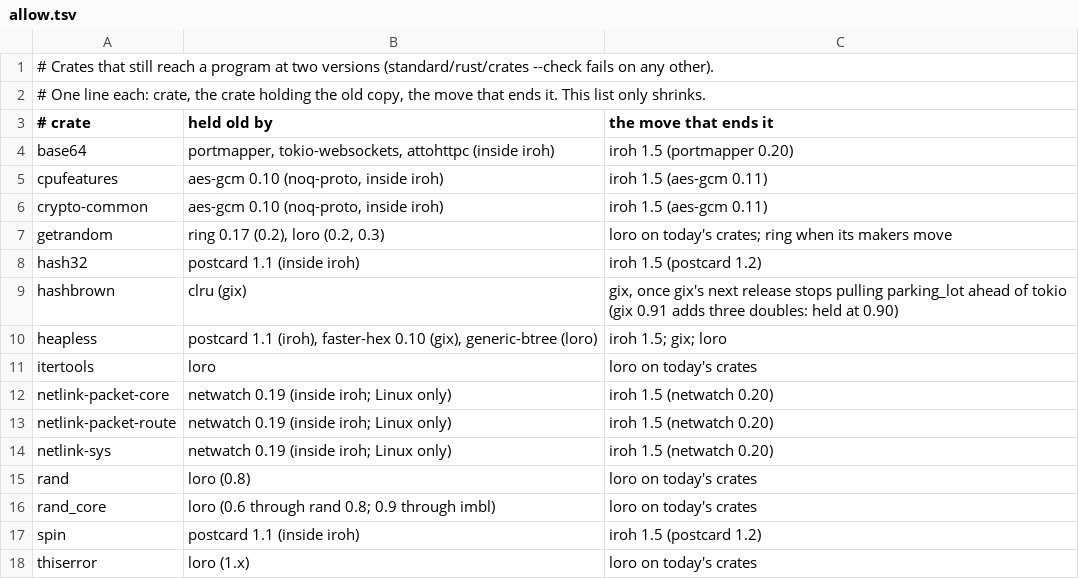
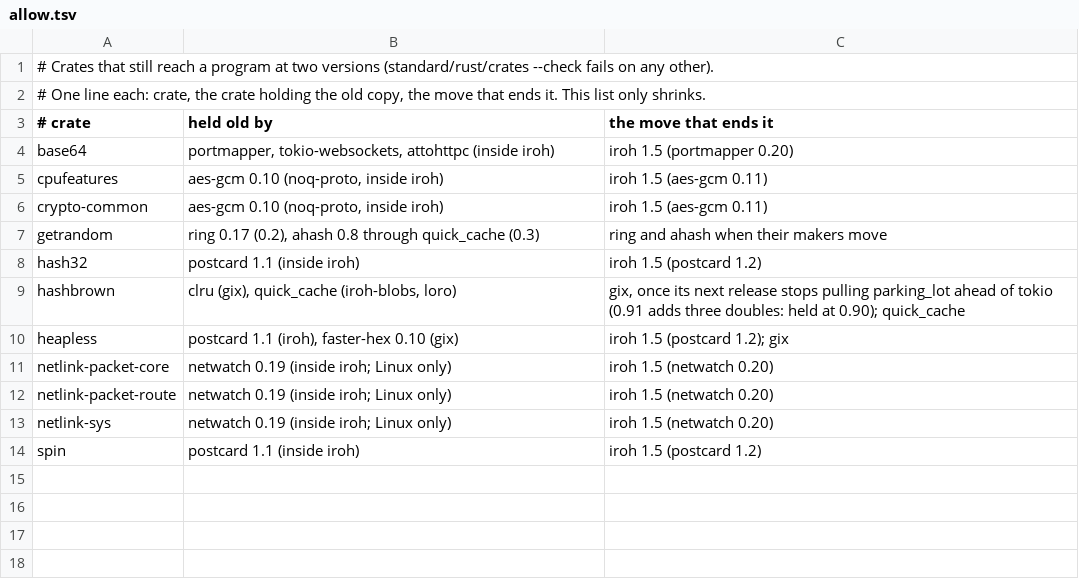
Before and after one commit to 4x4desk/4x4, a TSV file: standard/rust/allow.tsv, drawn as a sheet.

Commit message:
Rust: 11 crates still at two versions (from 15); the look's sizes
Signed-off-by: 4x4 <hello@4x4desk.app>

```diff
--- a/standard/rust/allow.tsv
+++ b/standard/rust/allow.tsv
@@ -6,7 +6,6 @@ cpufeatures	aes-gcm 0.10 (noq-proto, inside iroh)	iroh 1.5 (aes-gcm 0.11)
 crypto-common	aes-gcm 0.10 (noq-proto, inside iroh)	iroh 1.5 (aes-gcm 0.11)
-getrandom	ring 0.17 (0.2), loro (0.2, 0.3)	loro on today's crates; ring when its makers move
+getrandom	ring 0.17 (0.2), ahash 0.8 through quick_cache (0.3)	ring and ahash when their makers move
 hash32	postcard 1.1 (inside iroh)	iroh 1.5 (postcard 1.2)
-hashbrown	clru (gix)	gix, once gix's next release stops pulling parking_lot ahead of tokio (gix 0.91 adds three doubles: held at 0.90)
-heapless	postcard 1.1 (iroh), faster-hex 0.10 (gix), generic-btree (loro)	iroh 1.5; gix; loro
-itertools	loro	loro on today's crates
+hashbrown	clru (gix), quick_cache (iroh-blobs, loro)	gix, once its next release stops pulling parking_lot ahead of tokio (0.91 adds three doubles: held at 0.90); quick_cache
+heapless	postcard 1.1 (iroh), faster-hex 0.10 (gix)	iroh 1.5 (postcard 1.2); gix
 netlink-packet-core	netwatch 0.19 (inside iroh; Linux only)	iroh 1.5 (netwatch 0.20)
@@ -14,5 +13,2 @@ netlink-packet-route	netwatch 0.19 (inside iroh; Linux only)	iroh 1.5 (netwatch
 netlink-sys	netwatch 0.19 (inside iroh; Linux only)	iroh 1.5 (netwatch 0.20)
-rand	loro (0.8)	loro on today's crates
-rand_core	loro (0.6 through rand 0.8; 0.9 through imbl)	loro on today's crates
 spin	postcard 1.1 (inside iroh)	iroh 1.5 (postcard 1.2)
-thiserror	loro (1.x)	loro on today's crates
```
Also changed, not shown: standard/rust/crates.tsv, 3 other files.
